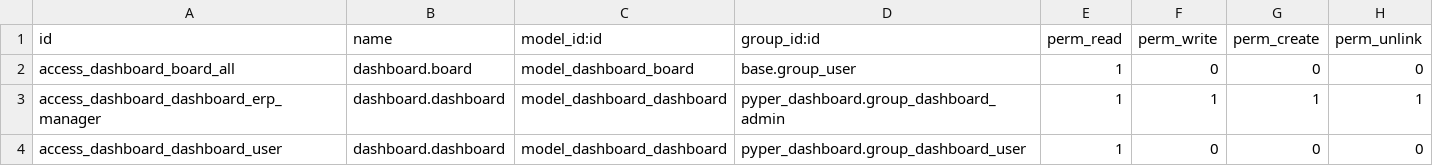
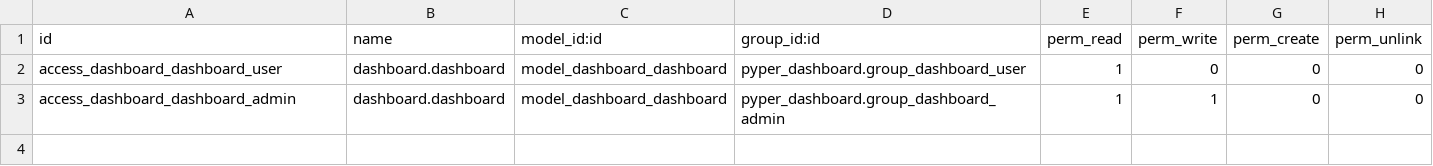
Before and after one commit to krafterio/pyper, a CSV file: pyper_dashboard/security/ir.model.access.csv, drawn as a sheet.

Commit message:
[ADD] Move dashboard edition features in dedicated addon #PYP73

```diff
--- a/pyper_dashboard/security/ir.model.access.csv
+++ b/pyper_dashboard/security/ir.model.access.csv
@@ -1,4 +1,3 @@
 id,name,model_id:id,group_id:id,perm_read,perm_write,perm_create,perm_unlink
-access_dashboard_board_all,dashboard.board,model_dashboard_board,base.group_user,1,0,0,0
-access_dashboard_dashboard_erp_manager,dashboard.dashboard,model_dashboard_dashboard,pyper_dashboard.group_dashboard_admin,1,1,1,1
 access_dashboard_dashboard_user,dashboard.dashboard,model_dashboard_dashboard,pyper_dashboard.group_dashboard_user,1,0,0,0
+access_dashboard_dashboard_admin,dashboard.dashboard,model_dashboard_dashboard,pyper_dashboard.group_dashboard_admin,1,1,0,0
```
Also changed, not shown: 44 other files.
